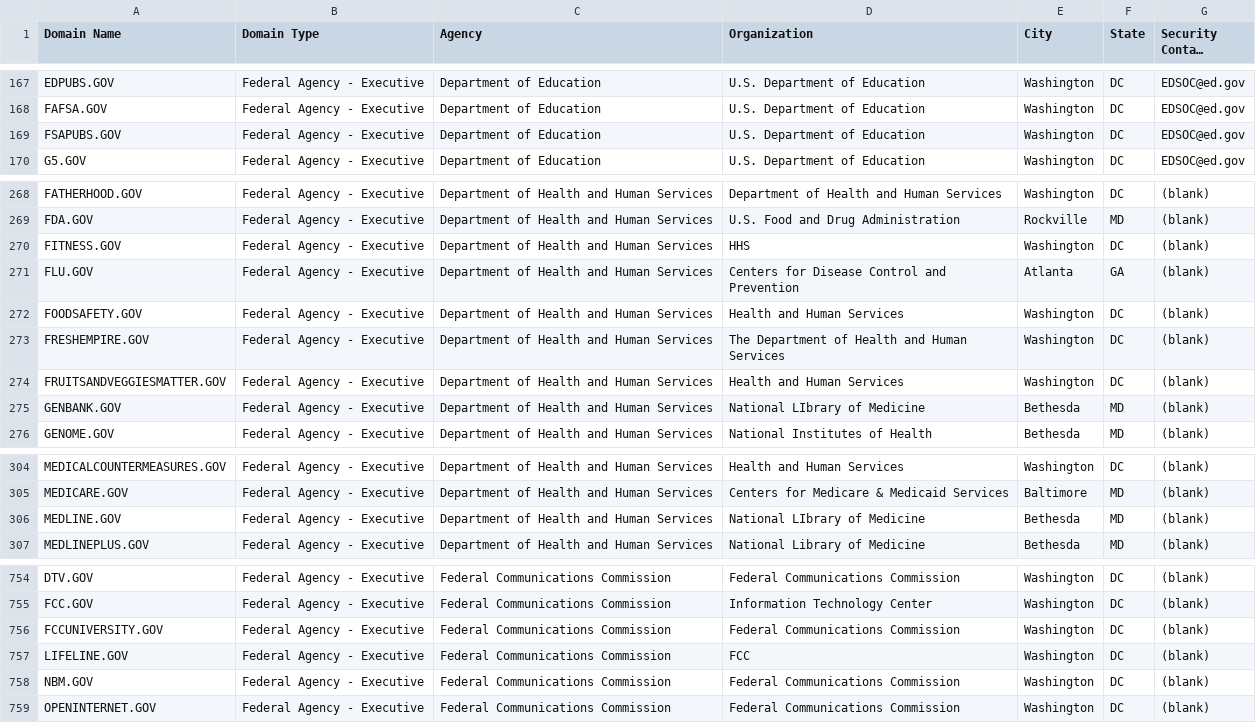
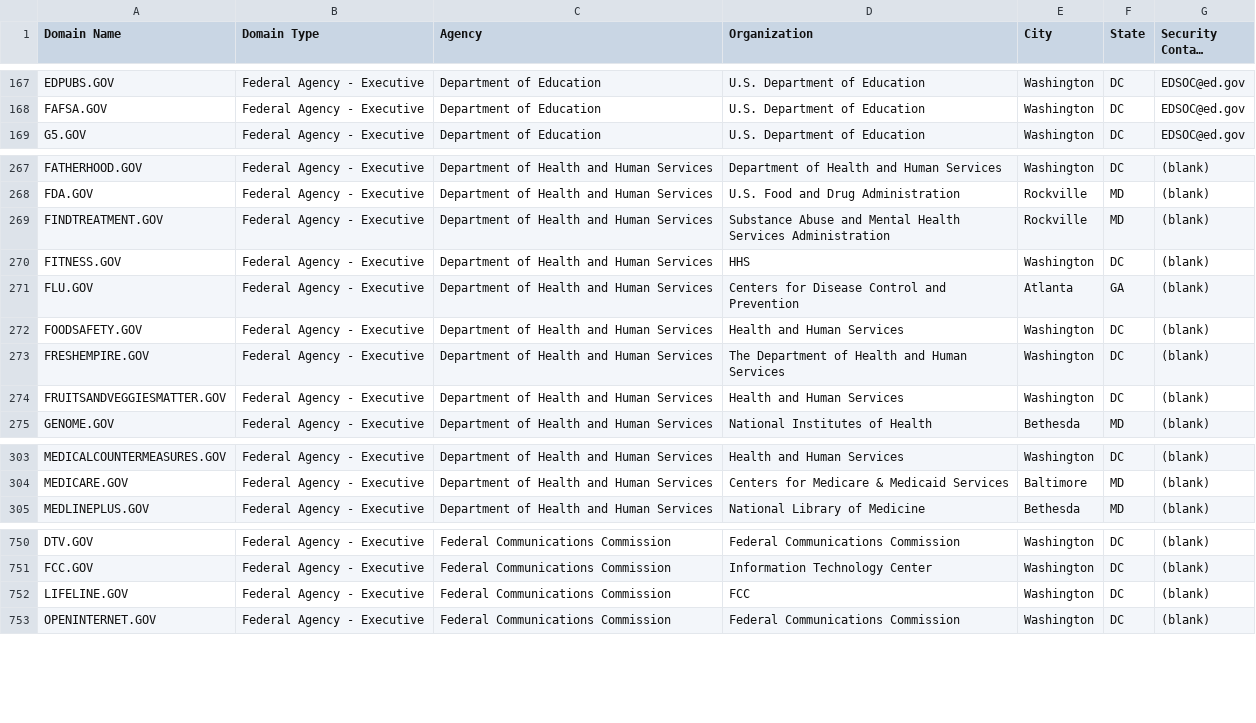
Before and after one commit to GSA/data, a CSV file: dotgov-domains/current-federal.csv, drawn as a sheet; only a part is shown, gaps mark what is left out; long unchanged cells end in …; the diff covers the shown part only.

```diff
--- a/dotgov-domains/current-federal.csv
+++ b/dotgov-domains/current-federal.csv
@@ -168,3 +168,2 @@ EDPUBS.GOV,Federal Agency - Executive,Department of Education,U.S. Department of
 FAFSA.GOV,Federal Agency - Executive,Department of Education,U.S. Department of Education,Washington,DC,EDSOC@ed.gov
-FSAPUBS.GOV,Federal Agency - Executive,Department of Education,U.S. Department of Education,Washington,DC,EDSOC@ed.gov
 G5.GOV,Federal Agency - Executive,Department of Education,U.S. Department of Education,Washington,DC,EDSOC@ed.gov
@@ -269,2 +268,3 @@ FATHERHOOD.GOV,Federal Agency - Executive,Department of Health and Human Service
 FDA.GOV,Federal Agency - Executive,Department of Health and Human Services,U.S. Food and Drug Administration,Rockville,MD,(blank)
+FINDTREATMENT.GOV,Federal Agency - Executive,Department of Health and Human Services,Substance Abuse and Mental Health Services Administration,Rockville,MD,(blank)
 FITNESS.GOV,Federal Agency - Executive,Department of Health and Human Services,HHS,Washington,DC,(blank)
@@ -274,3 +274,2 @@ FRESHEMPIRE.GOV,Federal Agency - Executive,Department of Health and Human Servic
 FRUITSANDVEGGIESMATTER.GOV,Federal Agency - Executive,Department of Health and Human Services,Health and Human Services,Washington,DC,(blank)
-GENBANK.GOV,Federal Agency - Executive,Department of Health and Human Services,National LIbrary of Medicine,Bethesda,MD,(blank)
 GENOME.GOV,Federal Agency - Executive,Department of Health and Human Services,National Institutes of Health,Bethesda,MD,(blank)
@@ -305,3 +304,2 @@ MEDICALCOUNTERMEASURES.GOV,Federal Agency - Executive,Department of Health and H
 MEDICARE.GOV,Federal Agency - Executive,Department of Health and Human Services,Centers for Medicare & Medicaid Services,Baltimore,MD,(blank)
-MEDLINE.GOV,Federal Agency - Executive,Department of Health and Human Services,National LIbrary of Medicine,Bethesda,MD,(blank)
 MEDLINEPLUS.GOV,Federal Agency - Executive,Department of Health and Human Services,National Library of Medicine,Bethesda,MD,(blank)
@@ -755,5 +751,3 @@ DTV.GOV,Federal Agency - Executive,Federal Communications Commission,Federal Com
 FCC.GOV,Federal Agency - Executive,Federal Communications Commission,Information Technology Center,Washington,DC,(blank)
-FCCUNIVERSITY.GOV,Federal Agency - Executive,Federal Communications Commission,Federal Communications Commission,Washington,DC,(blank)
 LIFELINE.GOV,Federal Agency - Executive,Federal Communications Commission,FCC,Washington,DC,(blank)
-NBM.GOV,Federal Agency - Executive,Federal Communications Commission,Federal Communications Commission,Washington,DC,(blank)
 OPENINTERNET.GOV,Federal Agency - Executive,Federal Communications Commission,Federal Communications Commission,Washington,DC,(blank)
```
Also changed, not shown: 5 added rows, 3 removed rows and 4 edited cells elsewhere in this file, dotgov-domains/current-full.csv.
